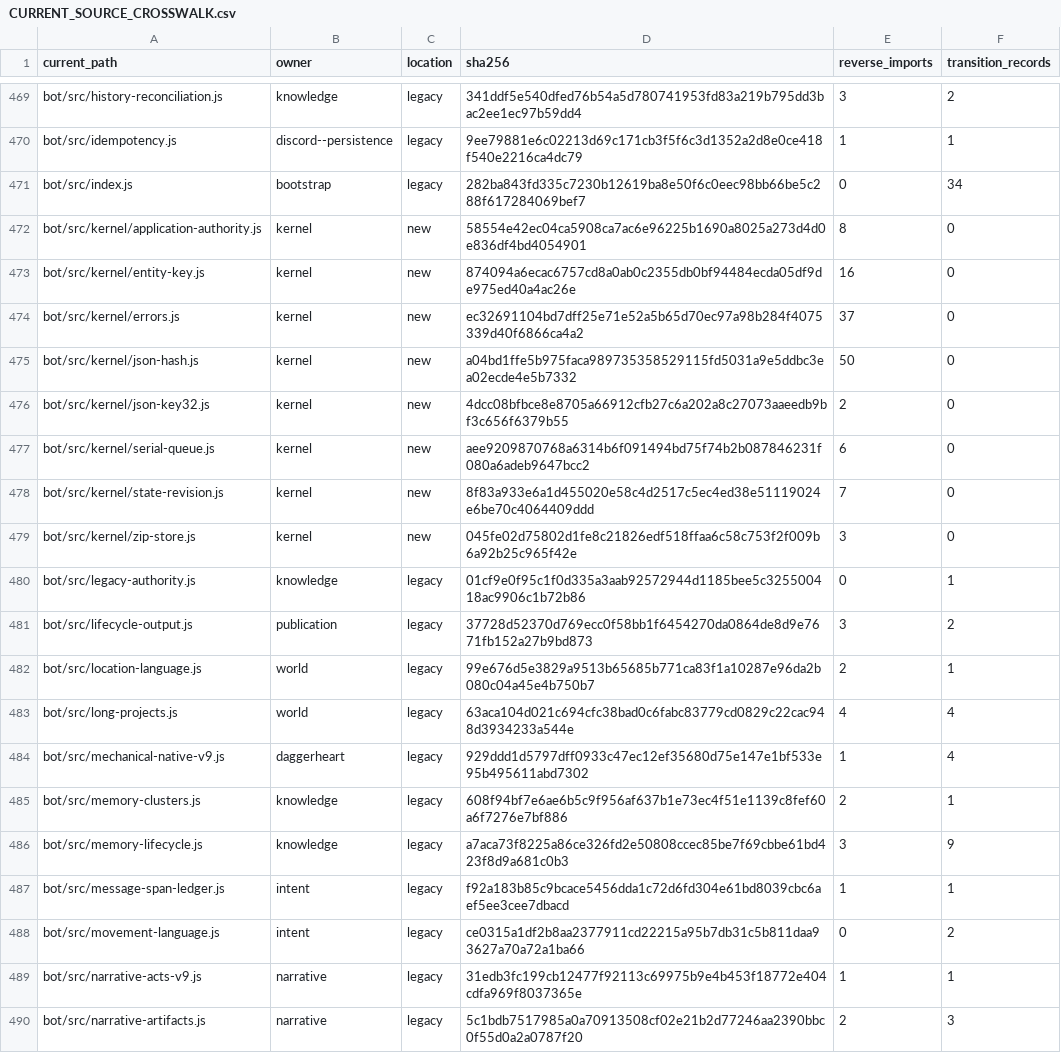
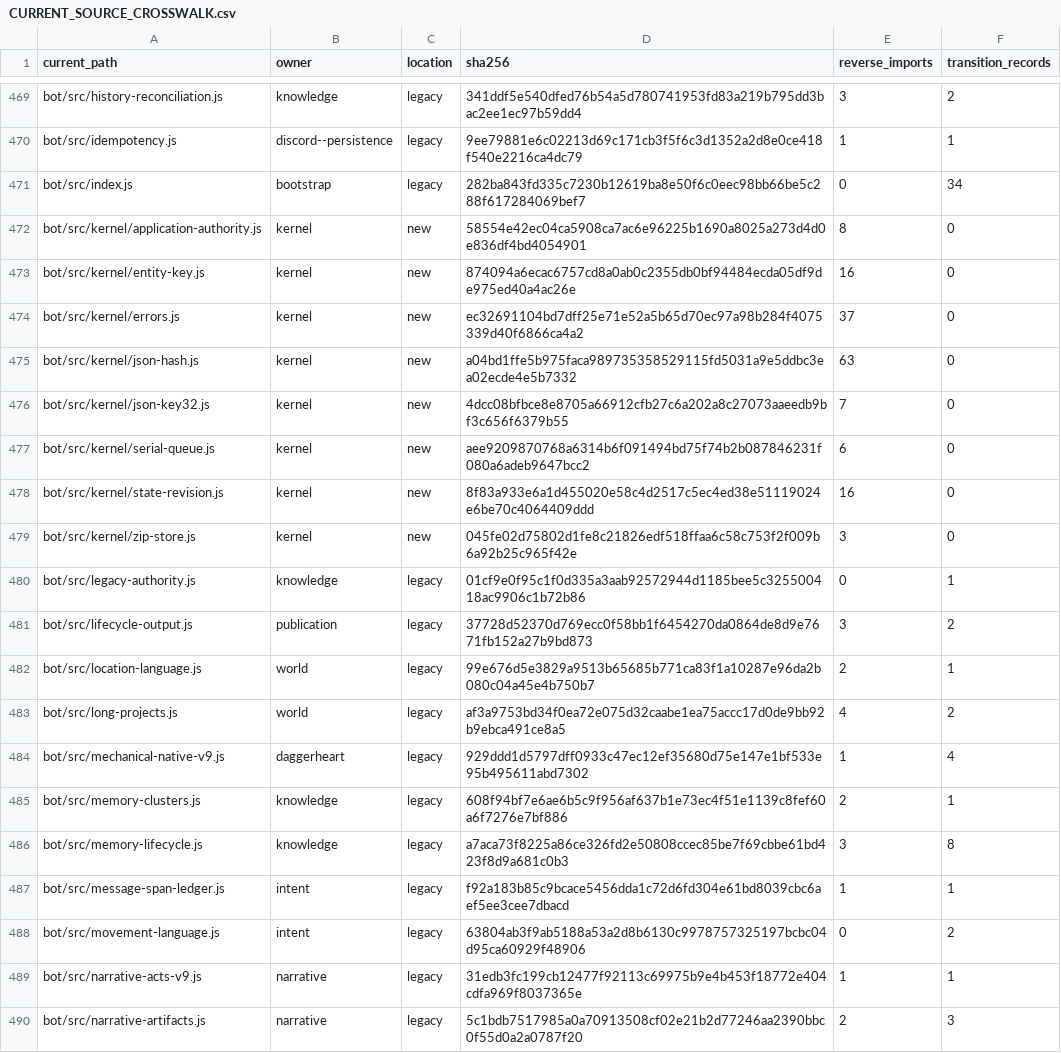
Before and after one commit to KeshireTheChaotic/Veiled_City, a CSV file: docs/Implementation_Plans/Framework_Refactor/AUDIT-20261026/CURRENT_SOURCE_CROSSWALK.csv, drawn as a sheet; only a part is shown, gaps mark what is left out; the diff covers the shown part only.

```diff
--- a/docs/Implementation_Plans/Framework_Refactor/AUDIT-20261026/CURRENT_SOURCE_CROSSWALK.csv
+++ b/docs/Implementation_Plans/Framework_Refactor/AUDIT-20261026/CURRENT_SOURCE_CROSSWALK.csv
@@ -474,6 +474,6 @@
 "bot/src/kernel/errors.js","kernel","new","ec32691104bd7dff25e71e52a5b65d70ec97a98b284f4075339d40f6866ca4a2","37","0"
-"bot/src/kernel/json-hash.js","kernel","new","a04bd1ffe5b975faca989735358529115fd5031a9e5ddbc3ea02ecde4e5b7332","50","0"
-"bot/src/kernel/json-key32.js","kernel","new","4dcc08bfbce8e8705a66912cfb27c6a202a8c27073aaeedb9bf3c656f6379b55","2","0"
+"bot/src/kernel/json-hash.js","kernel","new","a04bd1ffe5b975faca989735358529115fd5031a9e5ddbc3ea02ecde4e5b7332","63","0"
+"bot/src/kernel/json-key32.js","kernel","new","4dcc08bfbce8e8705a66912cfb27c6a202a8c27073aaeedb9bf3c656f6379b55","7","0"
 "bot/src/kernel/serial-queue.js","kernel","new","aee9209870768a6314b6f091494bd75f74b2b087846231f080a6adeb9647bcc2","6","0"
-"bot/src/kernel/state-revision.js","kernel","new","8f83a933e6a1d455020e58c4d2517c5ec4ed38e51119024e6be70c4064409ddd","7","0"
+"bot/src/kernel/state-revision.js","kernel","new","8f83a933e6a1d455020e58c4d2517c5ec4ed38e51119024e6be70c4064409ddd","16","0"
 "bot/src/kernel/zip-store.js","kernel","new","045fe02d75802d1fe8c21826edf518ffaa6c58c753f2f009b6a92b25c965f42e","3","0"
@@ -482,8 +482,8 @@
 "bot/src/location-language.js","world","legacy","99e676d5e3829a9513b65685b771ca83f1a10287e96da2b080c04a45e4b750b7","2","1"
-"bot/src/long-projects.js","world","legacy","63aca104d021c694cfc38bad0c6fabc83779cd0829c22cac948d3934233a544e","4","4"
+"bot/src/long-projects.js","world","legacy","af3a9753bd34f0ea72e075d32caabe1ea75accc17d0de9bb92b9ebca491ce8a5","4","2"
 "bot/src/mechanical-native-v9.js","daggerheart","legacy","929ddd1d5797dff0933c47ec12ef35680d75e147e1bf533e95b495611abd7302","1","4"
 "bot/src/memory-clusters.js","knowledge","legacy","608f94bf7e6ae6b5c9f956af637b1e73ec4f51e1139c8fef60a6f7276e7bf886","2","1"
-"bot/src/memory-lifecycle.js","knowledge","legacy","a7aca73f8225a86ce326fd2e50808ccec85be7f69cbbe61bd423f8d9a681c0b3","3","9"
+"bot/src/memory-lifecycle.js","knowledge","legacy","a7aca73f8225a86ce326fd2e50808ccec85be7f69cbbe61bd423f8d9a681c0b3","3","8"
 "bot/src/message-span-ledger.js","intent","legacy","f92a183b85c9bcace5456dda1c72d6fd304e61bd8039cbc6aef5ee3cee7dbacd","1","1"
-"bot/src/movement-language.js","intent","legacy","ce0315a1df2b8aa2377911cd22215a95b7db31c5b811daa93627a70a72a1ba66","0","2"
+"bot/src/movement-language.js","intent","legacy","63804ab3f9ab5188a53a2d8b6130c9978757325197bcbc04d95ca60929f48906","0","2"
 "bot/src/narrative-acts-v9.js","narrative","legacy","31edb3fc199cb12477f92113c69975b9e4b453f18772e404cdfa969f8037365e","1","1"
```
Also changed, not shown: 78 edited cells elsewhere in this file, 44 other files.
